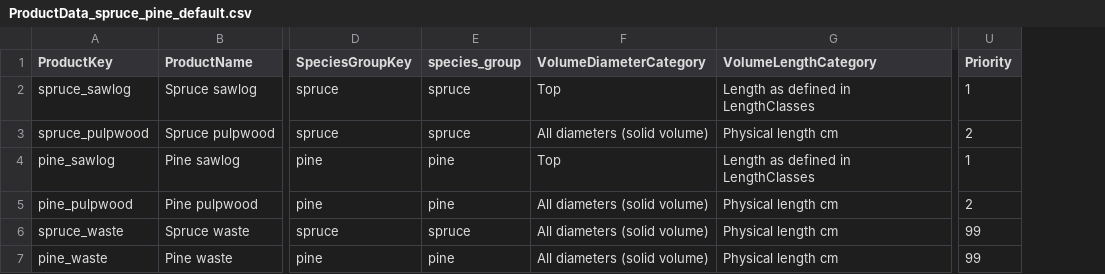
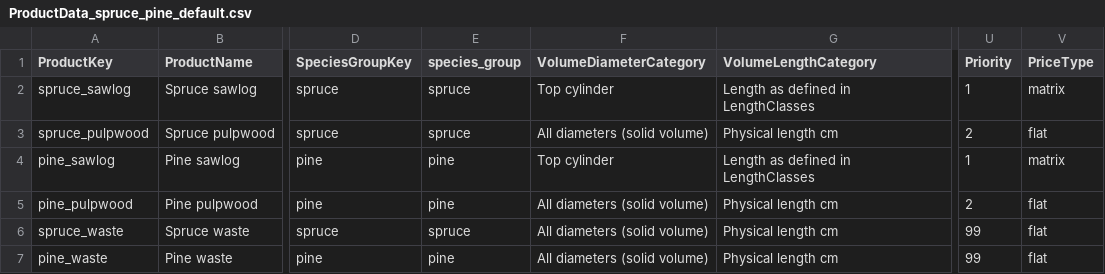
Before and after one commit to SmartForest-no/optBuck, a CSV file: inputs/ProductData_spruce_pine_default.csv, drawn as a sheet; only a part is shown, gaps mark what is left out; the diff names each change by its address in the sheet, - before the commit and + after, or states it on an @@ line.

```diff
--- a/inputs/ProductData_spruce_pine_default.csv
+++ b/inputs/ProductData_spruce_pine_default.csv
+column V (PriceType), rows 2-7: matrix | flat | matrix | flat | flat | flat
-F2 (VolumeDiameterCategory): Top
+F2 (VolumeDiameterCategory): Top cylinder
-F4 (VolumeDiameterCategory): Top
+F4 (VolumeDiameterCategory): Top cylinder
```
Also changed, not shown: inputs/price_matrices/PriceMatrix_pine_sawlog_default_2021.csv, inputs/price_matrices/PriceMatrix_spruce_sawlog_default_2021.csv, 6 other files.
